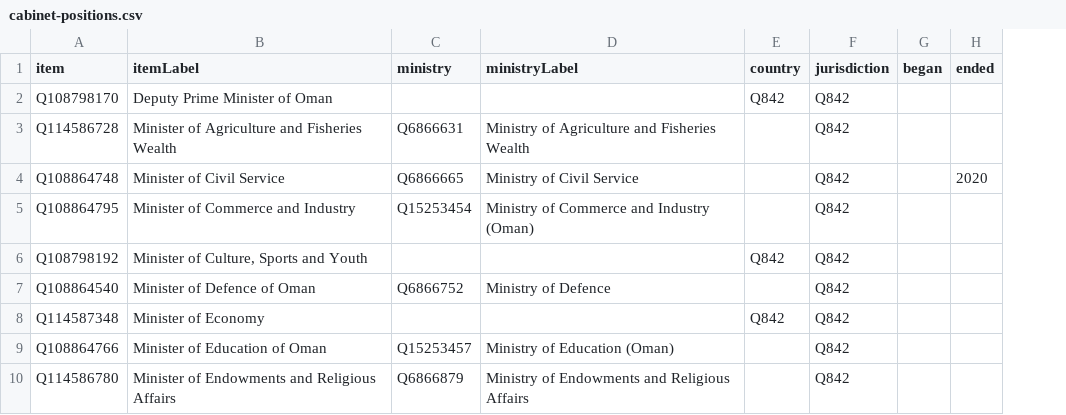
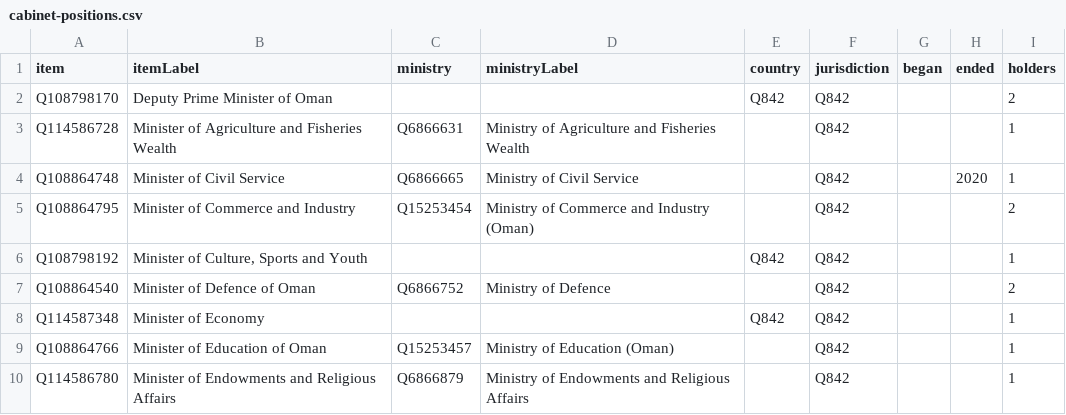
Before and after one commit to every-politician-scrapers/oman, a CSV file: wikidata/results/cabinet-positions.csv, drawn as a sheet; only a part is shown; the diff names each change by its address in the sheet, - before the commit and + after, or states it on an @@ line.

Commit message:
add holder count to cabinet-positions SPARQL

```diff
--- a/wikidata/results/cabinet-positions.csv
+++ b/wikidata/results/cabinet-positions.csv
+column I (holders), rows 2-10: 2 | 1 | 1 | 2 | 1 | 2 | 1 | 1 | 1
```
Also changed, not shown: 1 other file.
